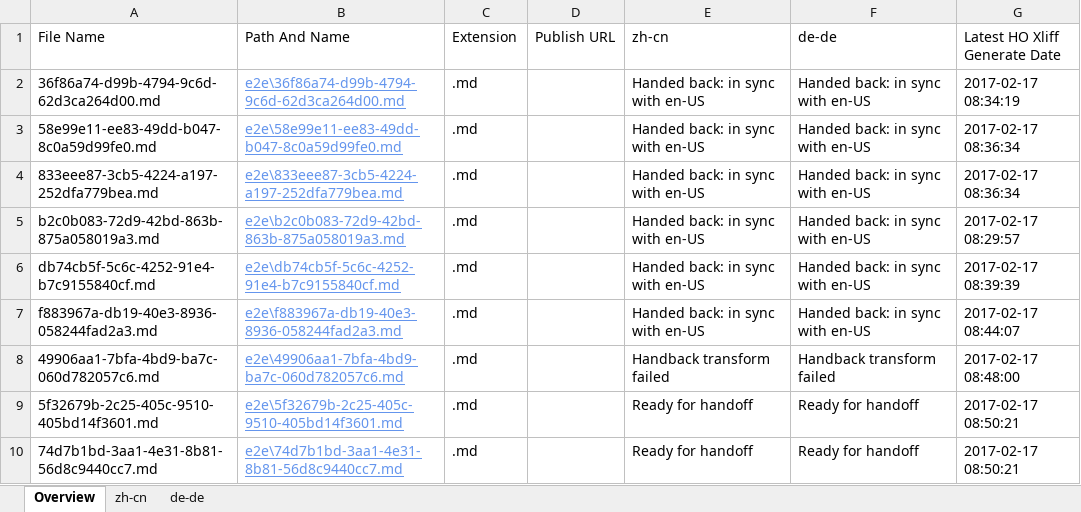
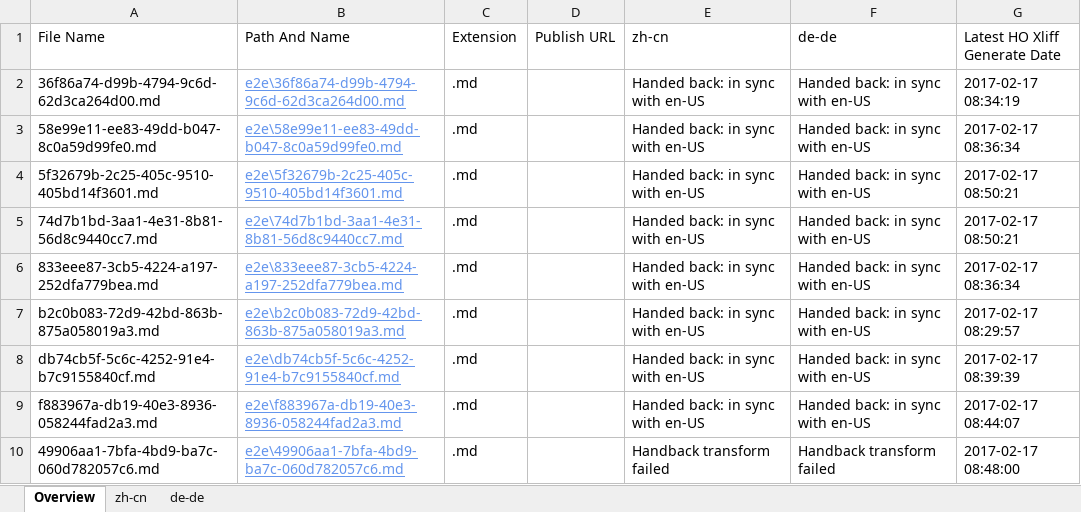
Before and after one commit to OpenLocalizationTestOrg/ol-test4-handback, an Excel workbook: ol-handback/OpenLocalizationTestOrg/ol-test0/xinjiang/localization-status.xlsx, sheet Overview, drawn as a sheet; values as stored, in another font and other column widths than the file's, no borders; table styles not drawn; removed rows and columns are numbered as before the commit, all else as after; the diff names each change by its address in the sheet, - before the commit and + after, or states it on an @@ line.

```diff
--- a/ol-handback/OpenLocalizationTestOrg/ol-test0/xinjiang/localization-status.xlsx (sheet Overview)
+++ b/ol-handback/OpenLocalizationTestOrg/ol-test0/xinjiang/localization-status.xlsx (sheet Overview)
+row 4: 5f32679b-2c25-405c-9510-405bd14f3601.md | e2e\5f32679b-2c25-405c-9510-405bd14f3601.md | .md |  | Handed back: in sync with en-US | Handed back: in sync with en-US | 2017-02-17 08:50:21
+row 5: 74d7b1bd-3aa1-4e31-8b81-56d8c9440cc7.md | e2e\74d7b1bd-3aa1-4e31-8b81-56d8c9440cc7.md | .md |  | Handed back: in sync with en-US | Handed back: in sync with en-US | 2017-02-17 08:50:21
-row 9: 5f32679b-2c25-405c-9510-405bd14f3601.md | e2e\5f32679b-2c25-405c-9510-405bd14f3601.md | .md |  | Ready for handoff | Ready for handoff | 2017-02-17 08:50:21
-row 10: 74d7b1bd-3aa1-4e31-8b81-56d8c9440cc7.md | e2e\74d7b1bd-3aa1-4e31-8b81-56d8c9440cc7.md | .md |  | Ready for handoff | Ready for handoff | 2017-02-17 08:50:21
```
Also changed, not shown: sheet zh-cn, sheet de-de, 1 other file.
